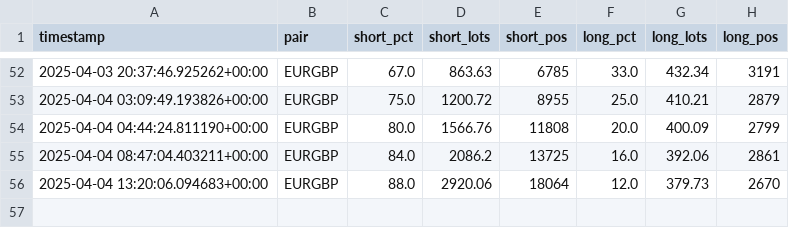
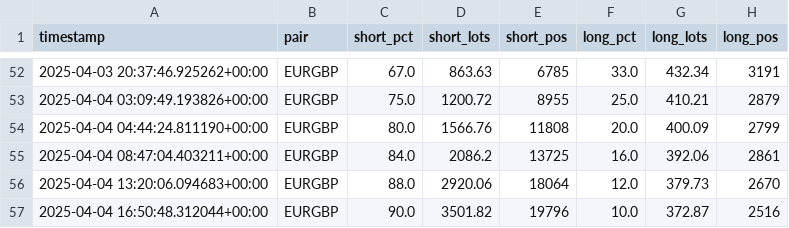
Before and after one commit to leslypierre/dumb-money-index, a CSV file: data_sentiment/EURGBP_sentiment.csv, drawn as a sheet; only a part is shown, gaps mark what is left out; the diff names each change by its address in the sheet, - before the commit and + after, or states it on an @@ line.

```diff
--- a/data_sentiment/EURGBP_sentiment.csv
+++ b/data_sentiment/EURGBP_sentiment.csv
+row 57: 2025-04-04 16:50:48.312044+00:00 | EURGBP | 90.0 | 3501.82 | 19796 | 10.0 | 372.87 | 2516
```
Also changed, not shown: data_sentiment/AUDCAD_sentiment.csv, data_sentiment/EURUSD_sentiment.csv, 25 other files.
